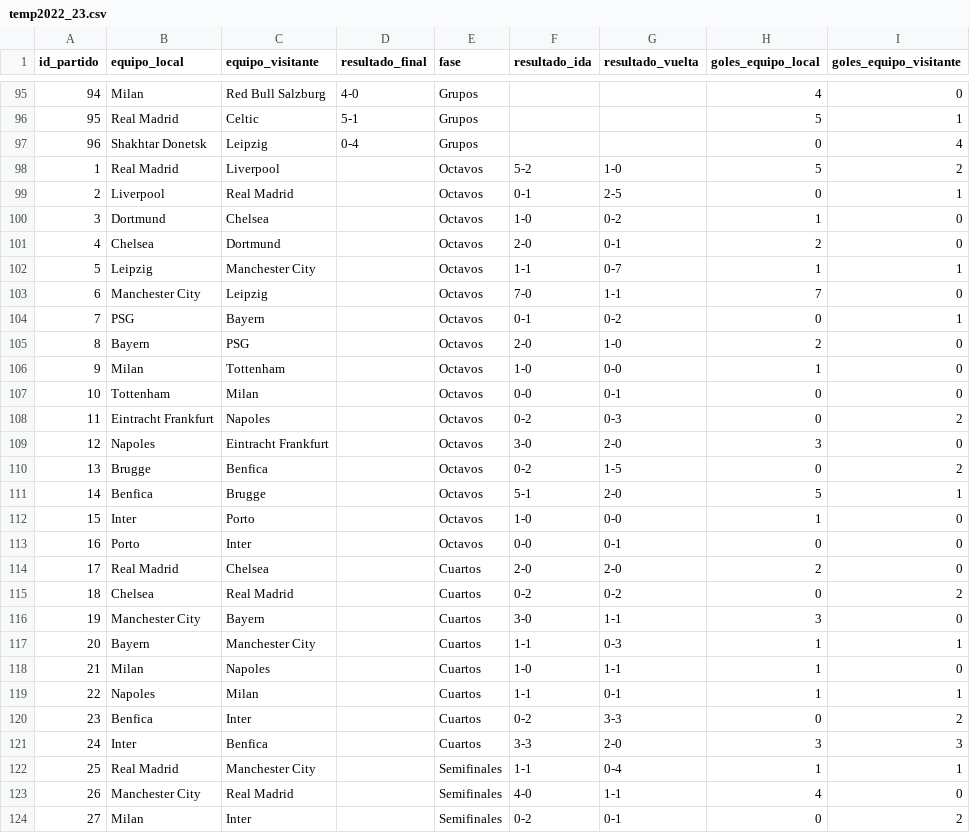
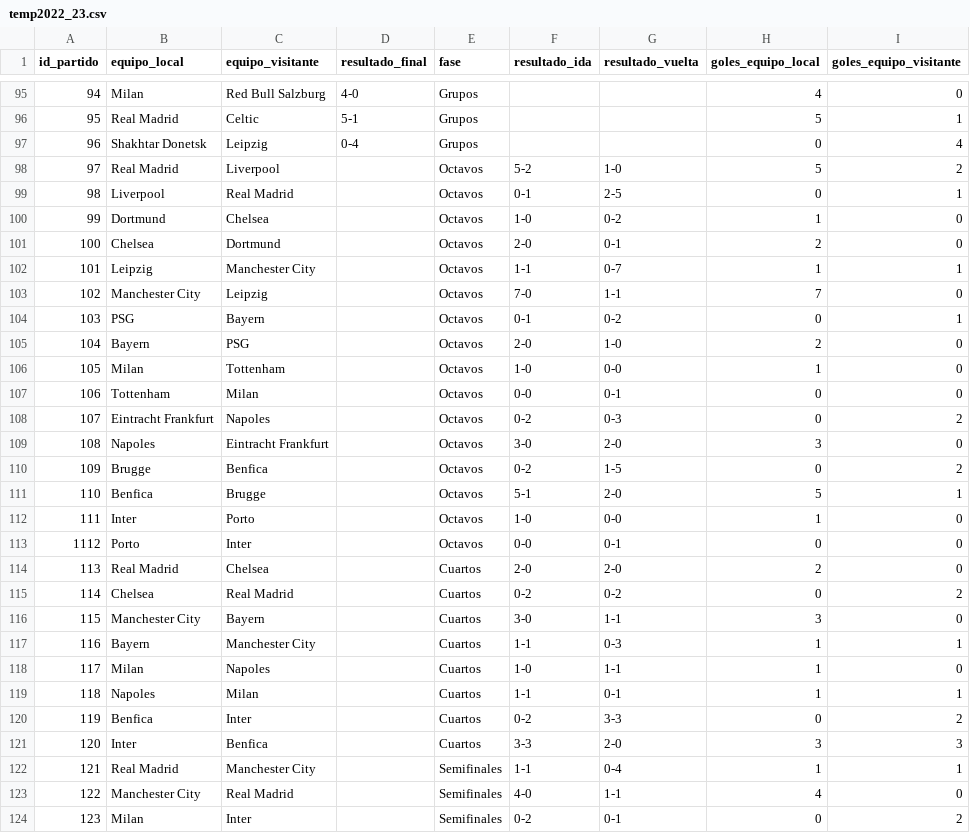
Before and after one commit to joseluis031/Analisis_Datos_db, a CSV file: CSVS/temp2022_23.csv, drawn as a sheet; only a part is shown, gaps mark what is left out; the diff covers the shown part only.

```diff
--- a/CSVS/temp2022_23.csv
+++ b/CSVS/temp2022_23.csv
@@ -97,28 +97,28 @@ id_partido,equipo_local,equipo_visitante,resultado_final,fase,resultado_ida,resu
 96,Shakhtar Donetsk,Leipzig,0-4,Grupos,,,0,4
-1,Real Madrid,Liverpool,,Octavos,5-2,1-0,5,2
-2,Liverpool,Real Madrid,,Octavos,0-1,2-5,0,1
-3,Dortmund,Chelsea,,Octavos,1-0,0-2,1,0
-4,Chelsea,Dortmund,,Octavos,2-0,0-1,2,0
-5,Leipzig,Manchester City,,Octavos,1-1,0-7,1,1
-6,Manchester City,Leipzig,,Octavos,7-0,1-1,7,0
-7,PSG,Bayern,,Octavos,0-1,0-2,0,1
-8,Bayern,PSG,,Octavos,2-0,1-0,2,0
-9,Milan,Tottenham,,Octavos,1-0,0-0,1,0
-10,Tottenham,Milan,,Octavos,0-0,0-1,0,0
-11,Eintracht Frankfurt,Napoles,,Octavos,0-2,0-3,0,2
-12,Napoles,Eintracht Frankfurt,,Octavos,3-0,2-0,3,0
-13,Brugge,Benfica,,Octavos,0-2,1-5,0,2
-14,Benfica,Brugge,,Octavos,5-1,2-0,5,1
-15,Inter,Porto,,Octavos,1-0,0-0,1,0
-16,Porto,Inter,,Octavos,0-0,0-1,0,0
-17,Real Madrid,Chelsea,,Cuartos,2-0,2-0,2,0
-18,Chelsea,Real Madrid,,Cuartos,0-2,0-2,0,2
-19,Manchester City,Bayern,,Cuartos,3-0,1-1,3,0
-20,Bayern,Manchester City,,Cuartos,1-1,0-3,1,1
-21,Milan,Napoles,,Cuartos,1-0,1-1,1,0
-22,Napoles,Milan,,Cuartos,1-1,0-1,1,1
-23,Benfica,Inter,,Cuartos,0-2,3-3,0,2
-24,Inter,Benfica,,Cuartos,3-3,2-0,3,3
-25,Real Madrid,Manchester City,,Semifinales,1-1,0-4,1,1
-26,Manchester City,Real Madrid,,Semifinales,4-0,1-1,4,0
-27,Milan,Inter,,Semifinales,0-2,0-1,0,2
+97,Real Madrid,Liverpool,,Octavos,5-2,1-0,5,2
+98,Liverpool,Real Madrid,,Octavos,0-1,2-5,0,1
+99,Dortmund,Chelsea,,Octavos,1-0,0-2,1,0
+100,Chelsea,Dortmund,,Octavos,2-0,0-1,2,0
+101,Leipzig,Manchester City,,Octavos,1-1,0-7,1,1
+102,Manchester City,Leipzig,,Octavos,7-0,1-1,7,0
+103,PSG,Bayern,,Octavos,0-1,0-2,0,1
+104,Bayern,PSG,,Octavos,2-0,1-0,2,0
+105,Milan,Tottenham,,Octavos,1-0,0-0,1,0
+106,Tottenham,Milan,,Octavos,0-0,0-1,0,0
+107,Eintracht Frankfurt,Napoles,,Octavos,0-2,0-3,0,2
+108,Napoles,Eintracht Frankfurt,,Octavos,3-0,2-0,3,0
+109,Brugge,Benfica,,Octavos,0-2,1-5,0,2
+110,Benfica,Brugge,,Octavos,5-1,2-0,5,1
+111,Inter,Porto,,Octavos,1-0,0-0,1,0
+1112,Porto,Inter,,Octavos,0-0,0-1,0,0
+113,Real Madrid,Chelsea,,Cuartos,2-0,2-0,2,0
+114,Chelsea,Real Madrid,,Cuartos,0-2,0-2,0,2
+115,Manchester City,Bayern,,Cuartos,3-0,1-1,3,0
+116,Bayern,Manchester City,,Cuartos,1-1,0-3,1,1
+117,Milan,Napoles,,Cuartos,1-0,1-1,1,0
+118,Napoles,Milan,,Cuartos,1-1,0-1,1,1
+119,Benfica,Inter,,Cuartos,0-2,3-3,0,2
+120,Inter,Benfica,,Cuartos,3-3,2-0,3,3
+121,Real Madrid,Manchester City,,Semifinales,1-1,0-4,1,1
+122,Manchester City,Real Madrid,,Semifinales,4-0,1-1,4,0
+123,Milan,Inter,,Semifinales,0-2,0-1,0,2
```
Also changed, not shown: 2 edited cells elsewhere in this file, CSVS/temp2021_22.csv, Eliminatoria actual/eliminatoria.csv, 9 other files.
